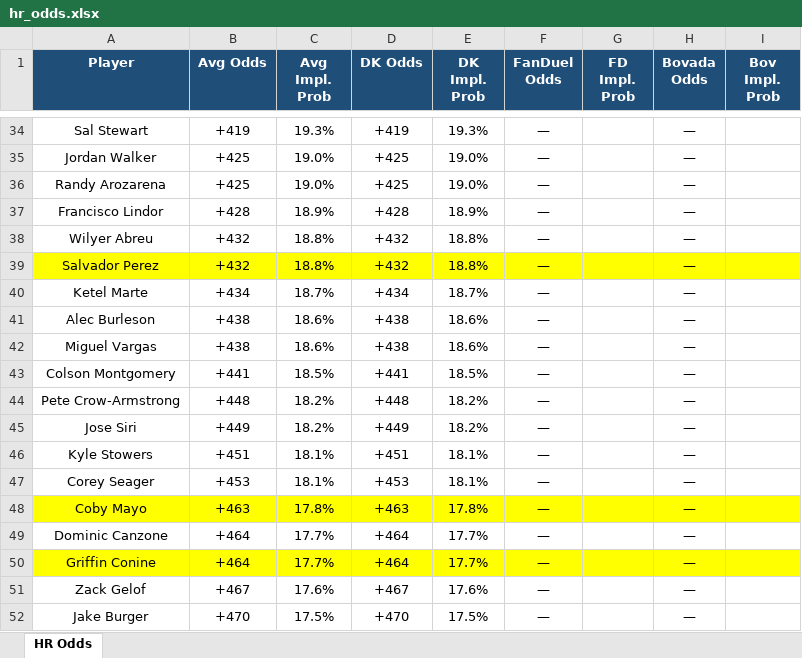
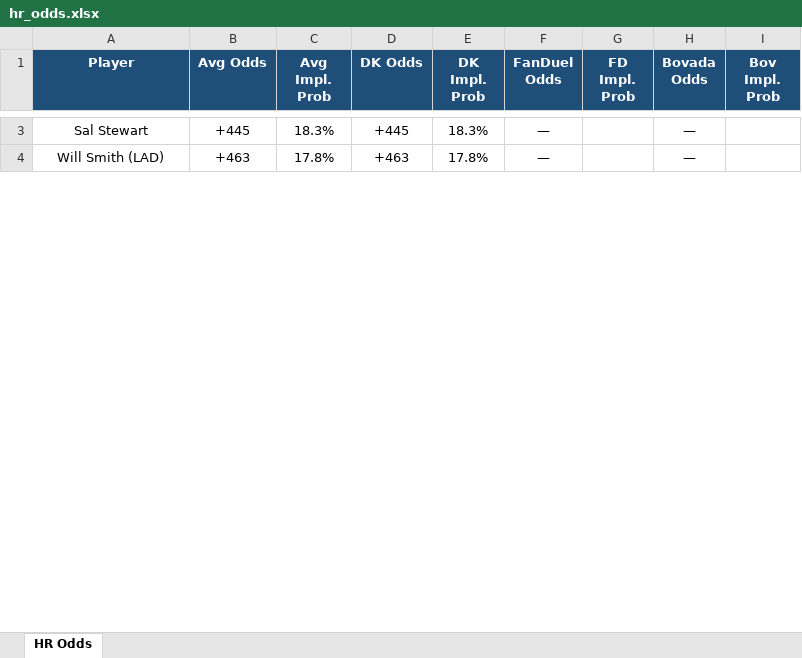
Before and after one commit to kornbergercharles-prog/HR-Odds-Scraper, an Excel workbook: hr_odds.xlsx, sheet HR Odds, drawn as a sheet; only a part is shown, gaps mark what is left out; values as stored, in another font and other column widths than the file's, no borders; removed rows and columns are numbered as before the commit, all else as after; the diff covers the shown part only; the diff names each change by its address in the sheet, - before the commit and + after, or states it on an @@ line.

```diff
--- a/hr_odds.xlsx (sheet HR Odds)
+++ b/hr_odds.xlsx (sheet HR Odds)
-B3 (Avg Odds): +419
+B3 (Avg Odds): +445
-C3 (Avg Impl. Prob): 19.3%
+C3 (Avg Impl. Prob): 18.3%
-D3 (DK Odds): +419
+D3 (DK Odds): +445
-E3 (DK Impl. Prob): 19.3%
+E3 (DK Impl. Prob): 18.3%
-row 35: Jordan Walker | +425 | 19.0% | +425 | 19.0% | — |  | —
-row 36: Randy Arozarena | +425 | 19.0% | +425 | 19.0% | — |  | —
-row 37: Francisco Lindor | +428 | 18.9% | +428 | 18.9% | — |  | —
-row 38: Wilyer Abreu | +432 | 18.8% | +432 | 18.8% | — |  | —
-row 39: Salvador Perez | +432 | 18.8% | +432 | 18.8% | — |  | —
-row 40: Ketel Marte | +434 | 18.7% | +434 | 18.7% | — |  | —
-row 41: Alec Burleson | +438 | 18.6% | +438 | 18.6% | — |  | —
-row 42: Miguel Vargas | +438 | 18.6% | +438 | 18.6% | — |  | —
-row 43: Colson Montgomery | +441 | 18.5% | +441 | 18.5% | — |  | —
-row 44: Pete Crow-Armstrong | +448 | 18.2% | +448 | 18.2% | — |  | —
-row 45: Jose Siri | +449 | 18.2% | +449 | 18.2% | — |  | —
-row 46: Kyle Stowers | +451 | 18.1% | +451 | 18.1% | — |  | —
-row 47: Corey Seager | +453 | 18.1% | +453 | 18.1% | — |  | —
-A4 (Player): Coby Mayo
+A4 (Player): Will Smith (LAD)
-A4:I4 fill: #FFFF00
+A4:I4 fill: none
-row 49: Dominic Canzone | +464 | 17.7% | +464 | 17.7% | — |  | —
-row 50: Griffin Conine | +464 | 17.7% | +464 | 17.7% | — |  | —
-row 51: Zack Gelof | +467 | 17.6% | +467 | 17.6% | — |  | —
-row 52: Jake Burger | +470 | 17.5% | +470 | 17.5% | — |  | —
```
Also changed, not shown: 3 added rows, 220 removed rows and 20 edited cells elsewhere in this sheet, 2 other files.
